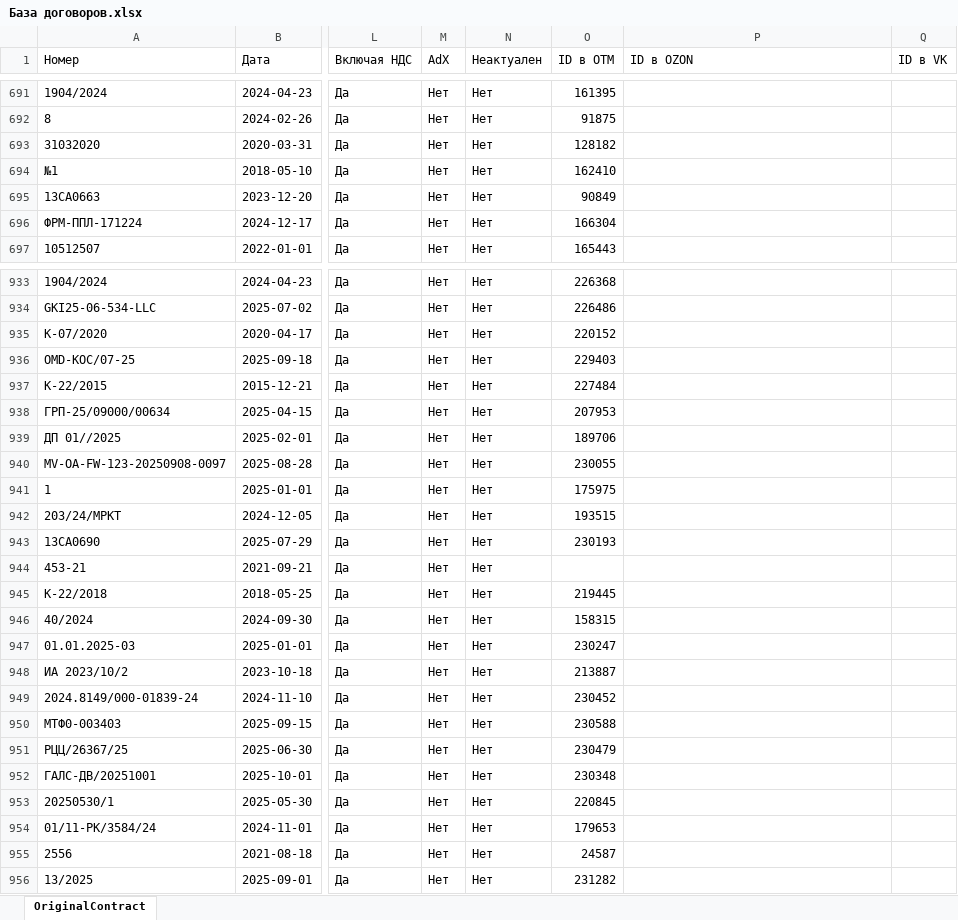
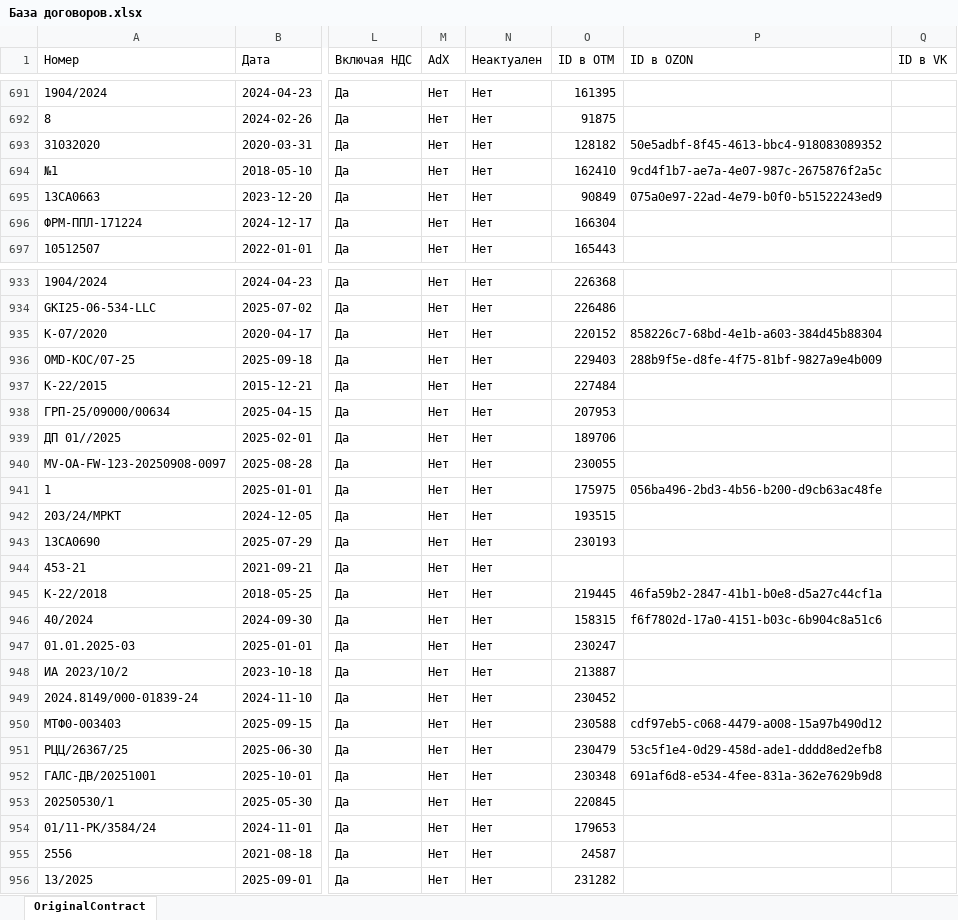
Before and after one commit to rsarychev-astralab/DSP-Data-Tool, an Excel workbook: Справка/База договоров.xlsx, sheet OriginalContract, drawn as a sheet; only a part is shown, gaps mark what is left out; values as stored, in another font and other column widths than the file's, no borders; the diff covers the shown part only; the diff names each change by its address in the sheet, - before the commit and + after, or states it on an @@ line.

```diff
--- a/Справка/База договоров.xlsx (sheet OriginalContract)
+++ b/Справка/База договоров.xlsx (sheet OriginalContract)
-P693 (ID в OZON): (empty)
+P693 (ID в OZON): 50e5adbf-8f45-4613-bbc4-918083089352
-P694 (ID в OZON): (empty)
+P694 (ID в OZON): 9cd4f1b7-ae7a-4e07-987c-2675876f2a5c
-P695 (ID в OZON): (empty)
+P695 (ID в OZON): 075a0e97-22ad-4e79-b0f0-b51522243ed9
-P935 (ID в OZON): (empty)
+P935 (ID в OZON): 858226c7-68bd-4e1b-a603-384d45b88304
-P936 (ID в OZON): (empty)
+P936 (ID в OZON): 288b9f5e-d8fe-4f75-81bf-9827a9e4b009
-P941 (ID в OZON): (empty)
+P941 (ID в OZON): 056ba496-2bd3-4b56-b200-d9cb63ac48fe
-P945 (ID в OZON): (empty)
+P945 (ID в OZON): 46fa59b2-2847-41b1-b0e8-d5a27c44cf1a
-P946 (ID в OZON): (empty)
+P946 (ID в OZON): f6f7802d-17a0-4151-b03c-6b904c8a51c6
-P950 (ID в OZON): (empty)
+P950 (ID в OZON): cdf97eb5-c068-4479-a008-15a97b490d12
-P951 (ID в OZON): (empty)
+P951 (ID в OZON): 53c5f1e4-0d29-458d-ade1-dddd8ed2efb8
-P952 (ID в OZON): (empty)
+P952 (ID в OZON): 691af6d8-e534-4fee-831a-362e7629b9d8
```
Also changed, not shown: 97 added rows and 150 edited cells elsewhere in this sheet.
